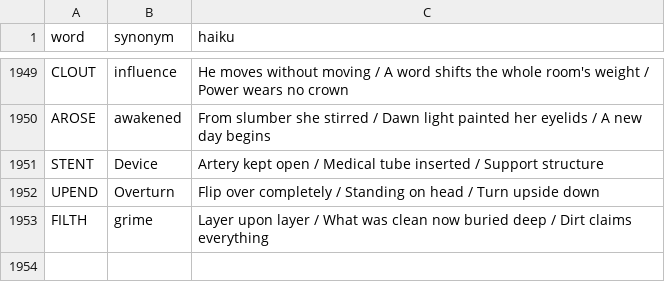
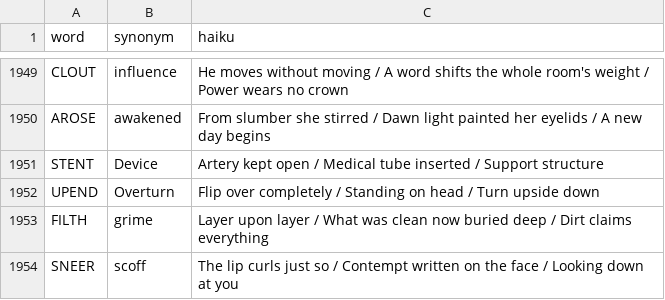
Before and after one commit to 8080Games/WordleMatch, a CSV file: wwwroot/historical_hints.csv, drawn as a sheet; only a part is shown, gaps mark what is left out.

Commit message:
Add Wordle word: SNEER (game #1984, 11/24/2026)

```diff
--- a/wwwroot/historical_hints.csv
+++ b/wwwroot/historical_hints.csv
@@ -1953 +1953,2 @@ UPEND,Overturn,"Flip over completely / Standing on head / Turn upside down"
 FILTH,grime,"Layer upon layer / What was clean now buried deep / Dirt claims everything"
+SNEER,scoff,"The lip curls just so / Contempt written on the face / Looking down at you"
```
Also changed, not shown: wwwroot/historical-words.csv, wwwroot/used-words.csv, 1 other file.
